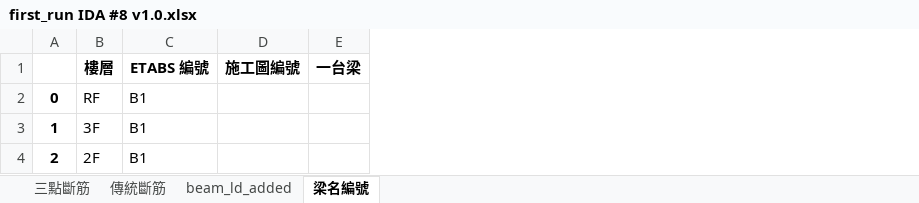
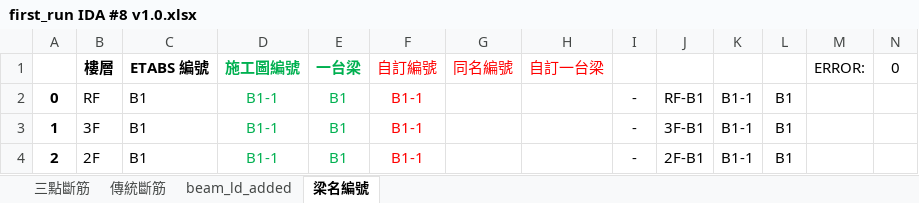
Before and after one commit to skyran1278/VbaProject, an Excel workbook: 20180126_SmartCut/LinearCut/out/first_run IDA #8 v1.0.xlsx, sheet 梁名編號, drawn as a sheet; values as stored, in another font and other column widths than the file's, no borders; conditional formats not drawn; the diff names each change by its address in the sheet, - before the commit and + after, or states it on an @@ line.

Commit message:
init table

```diff
--- a/20180126_SmartCut/LinearCut/out/first_run IDA #8 v1.0.xlsx (sheet 梁名編號)
+++ b/20180126_SmartCut/LinearCut/out/first_run IDA #8 v1.0.xlsx (sheet 梁名編號)
+column F (自訂編號), rows 2-4: all B1-1
+column G (同名編號), empty
+column H (自訂一台梁), empty
+column I, rows 2-4: all -
+column J, rows 2-4: RF-B1 | 3F-B1 | 2F-B1
+column K, rows 2-4: all B1-1
+column L, rows 2-4: all B1
+column M (ERROR:), empty
+column N (0), empty
-D1:E1 text colour: black
+D1:E1 text colour: #00B050
-D2:D4 (施工圖編號): (empty)
+D2:D4 (施工圖編號): B1-1
-E2:E4 (一台梁): (empty)
+E2:E4 (一台梁): B1
```
Also changed, not shown: 6 other files.
